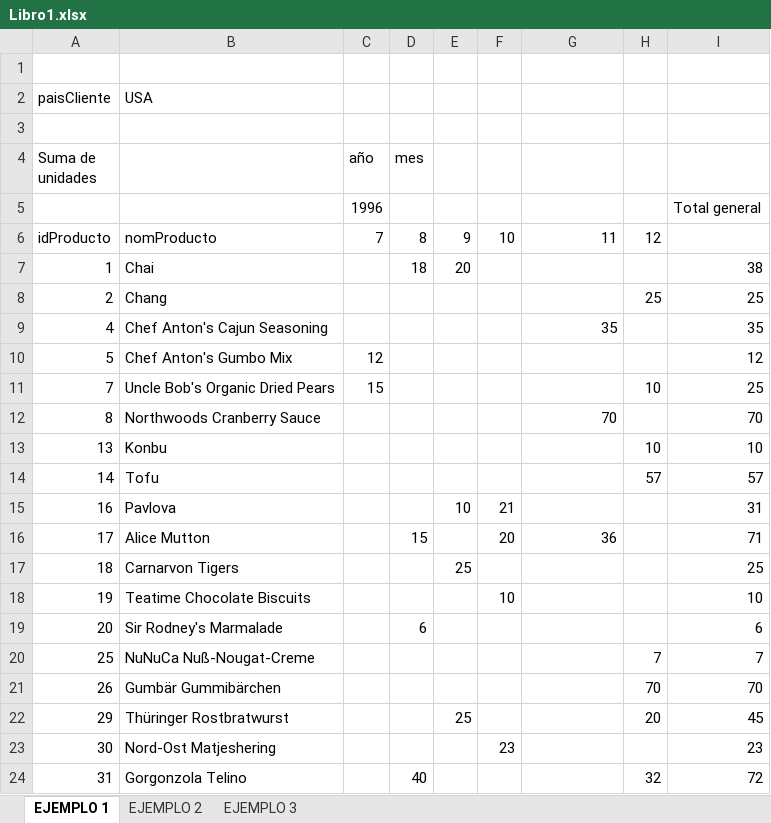
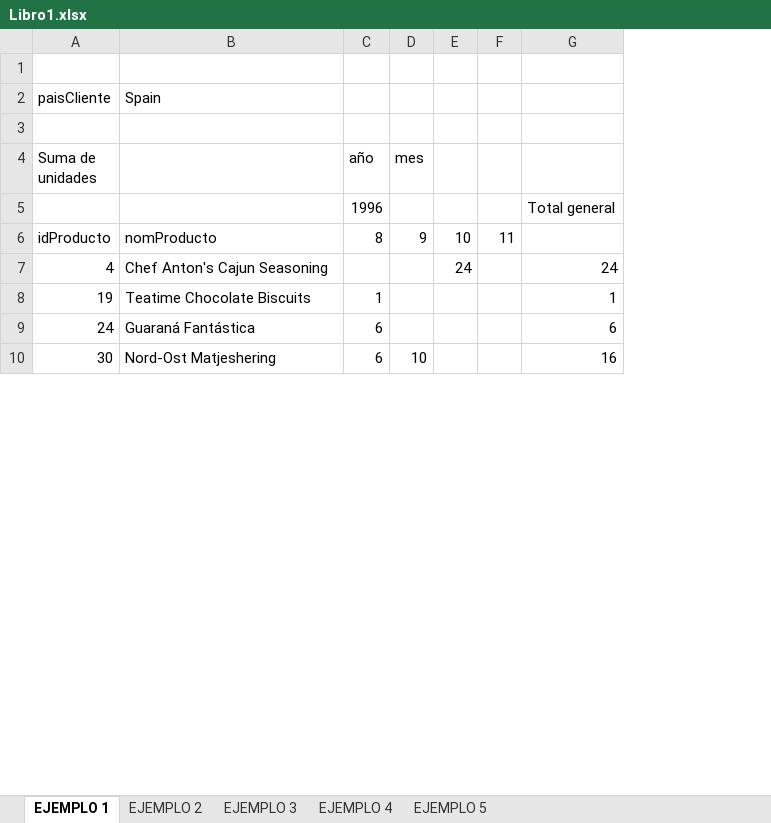
Before and after one commit to gcoronelc/CEPSUNI-SQL4-60802, an Excel workbook: Clase05-19MAR23/Libro1.xlsx, sheet EJEMPLO 1, drawn as a sheet; only a part is shown; values as stored, in another font and other column widths than the file's, no borders; removed rows and columns are numbered as before the commit, all else as after; the diff covers the shown part only; the diff names each change by its address in the sheet, - before the commit and + after, or states it on an @@ line.

Commit message:
Clase 5

```diff
--- a/Clase05-19MAR23/Libro1.xlsx (sheet EJEMPLO 1)
+++ b/Clase05-19MAR23/Libro1.xlsx (sheet EJEMPLO 1)
+sheet tab: EJEMPLO 4
+sheet tab: EJEMPLO 5
-column E, row 6: 9
-column F, row 6: 10; row 18: 10; row 23: 23
+column E, rows 6-7: 10 | 24
+column F, row 6: 11
-column H, row 6: 12
-column I, row 5: Total general; row 9: 35; row 18: 10; row 23: 23
-B2: USA
+B2: Spain
-G5: (empty)
+G5: Total general
-C6 (año): 7
+C6 (año): 8
-D6 (mes): 8
+D6 (mes): 9
-G6: 11
+G6: (empty)
-row 7: 1 | Chai |  | 18 | 20 |  |  |  | 38
-row 8: 2 | Chang |  |  |  |  |  | 25 | 25
-G7: 35
+G7: 24
-row 10: 5 | Chef Anton's Gumbo Mix | 12 |  |  |  |  |  | 12
-row 11: 7 | Uncle Bob's Organic Dried Pears | 15 |  |  |  |  | 10 | 25
-row 12: 8 | Northwoods Cranberry Sauce |  |  |  |  | 70 |  | 70
-row 13: 13 | Konbu |  |  |  |  |  | 10 | 10
-row 14: 14 | Tofu |  |  |  |  |  | 57 | 57
-row 15: 16 | Pavlova |  |  | 10 | 21 |  |  | 31
-row 16: 17 | Alice Mutton |  | 15 |  | 20 | 36 |  | 71
-row 17: 18 | Carnarvon Tigers |  |  | 25 |  |  |  | 25
-C8 (año): (empty)
+C8 (año): 1
-G8: (empty)
+G8: 1
-row 19: 20 | Sir Rodney's Marmalade |  | 6 |  |  |  |  | 6
-row 20: 25 | NuNuCa Nuß-Nougat-Creme |  |  |  |  |  | 7 | 7
-row 21: 26 | Gumbär Gummibärchen |  |  |  |  |  | 70 | 70
-row 22: 29 | Thüringer Rostbratwurst |  |  | 25 |  |  | 20 | 45
+row 9: 24 | Guaraná Fantástica | 6 |  |  |  | 6
-C10 (año): (empty)
+C10 (año): 6
-D10 (mes): (empty)
+D10 (mes): 10
-G10: (empty)
+G10: 16
-row 24: 31 | Gorgonzola Telino |  | 40 |  |  |  | 32 | 72
```
Also changed, not shown: 5 added rows, 15 removed rows and 11 edited cells elsewhere in this sheet, sheet EJEMPLO 2, sheet EJEMPLO 3, charts or pictures, 2 other files.
